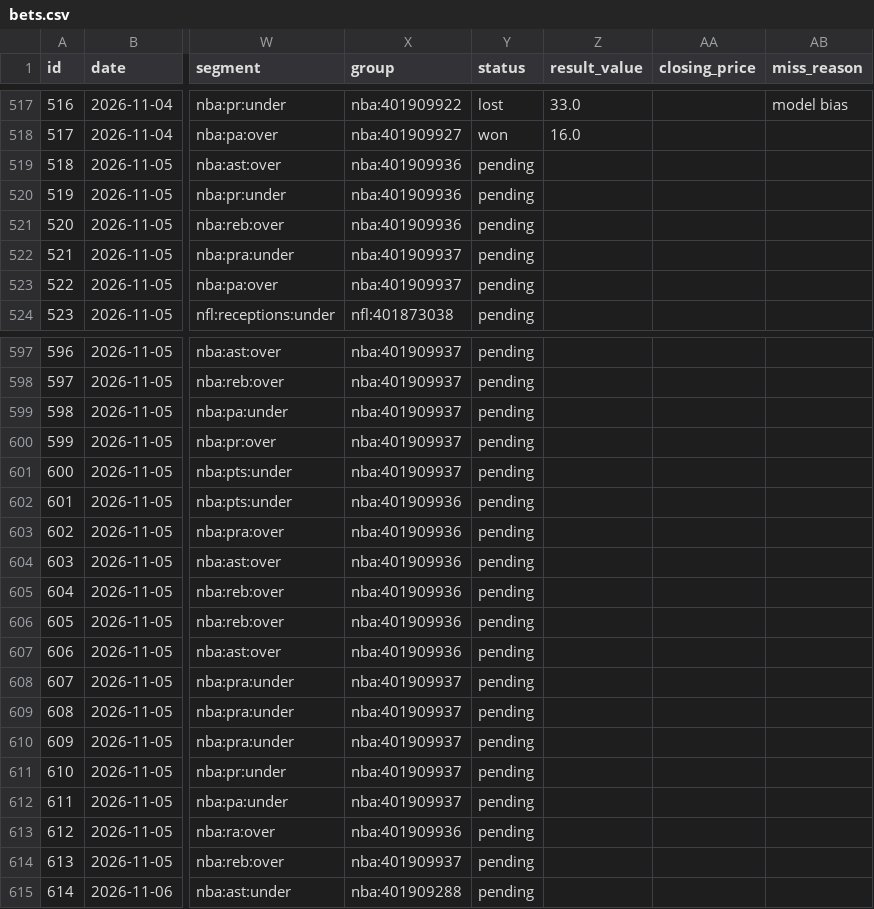
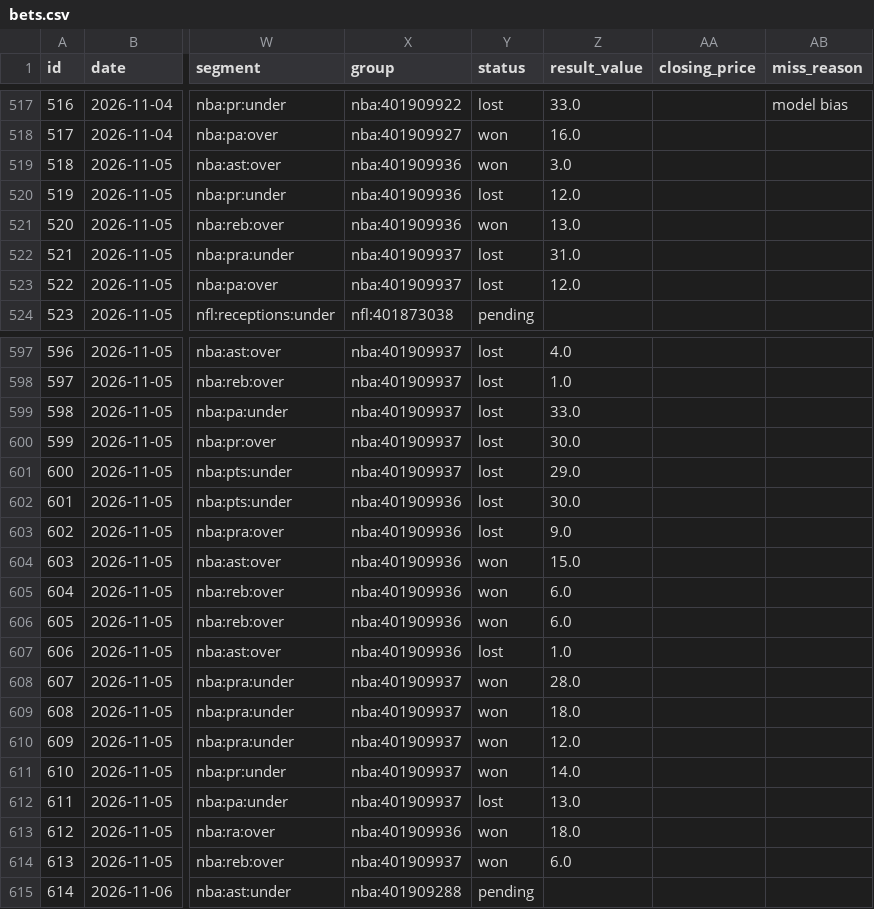
Before and after one commit to ericc112/test, a CSV file: betting/data/bets.csv, drawn as a sheet; only a part is shown, gaps mark what is left out; the diff covers the shown part only; the diff names each change by its address in the sheet, - before the commit and + after, or states it on an @@ line.

```diff
--- a/betting/data/bets.csv
+++ b/betting/data/bets.csv
-Y519 (status): pending
+Y519 (status): won
-Z519 (result_value): (empty)
+Z519 (result_value): 3.0
-Y520 (status): pending
+Y520 (status): lost
-Z520 (result_value): (empty)
+Z520 (result_value): 12.0
-Y521 (status): pending
+Y521 (status): won
-Z521 (result_value): (empty)
+Z521 (result_value): 13.0
-Y522:Y523 (status): pending
+Y522:Y523 (status): lost
-Z522 (result_value): (empty)
+Z522 (result_value): 31.0
-Z523 (result_value): (empty)
+Z523 (result_value): 12.0
-Y597:Y603 (status): pending
+Y597:Y603 (status): lost
-Z597 (result_value): (empty)
+Z597 (result_value): 4.0
-Z598 (result_value): (empty)
+Z598 (result_value): 1.0
-Z599 (result_value): (empty)
+Z599 (result_value): 33.0
-Z600 (result_value): (empty)
+Z600 (result_value): 30.0
-Z601 (result_value): (empty)
+Z601 (result_value): 29.0
-Z602 (result_value): (empty)
+Z602 (result_value): 30.0
-Z603 (result_value): (empty)
+Z603 (result_value): 9.0
-Y604:Y606 (status): pending
+Y604:Y606 (status): won
-Z604 (result_value): (empty)
+Z604 (result_value): 15.0
-Z605:Z606 (result_value): (empty)
+Z605:Z606 (result_value): 6.0
-Y607 (status): pending
+Y607 (status): lost
-Z607 (result_value): (empty)
+Z607 (result_value): 1.0
-Y608:Y611 (status): pending
+Y608:Y611 (status): won
-Z608 (result_value): (empty)
+Z608 (result_value): 28.0
-Z609 (result_value): (empty)
+Z609 (result_value): 18.0
-Z610 (result_value): (empty)
+Z610 (result_value): 12.0
-Z611 (result_value): (empty)
+Z611 (result_value): 14.0
-Y612 (status): pending
+Y612 (status): lost
-Z612 (result_value): (empty)
+Z612 (result_value): 13.0
-Y613:Y614 (status): pending
+Y613:Y614 (status): won
-Z613 (result_value): (empty)
+Z613 (result_value): 18.0
-Z614 (result_value): (empty)
+Z614 (result_value): 6.0
```
Also changed, not shown: 87 edited cells elsewhere in this file, 2 other files.
